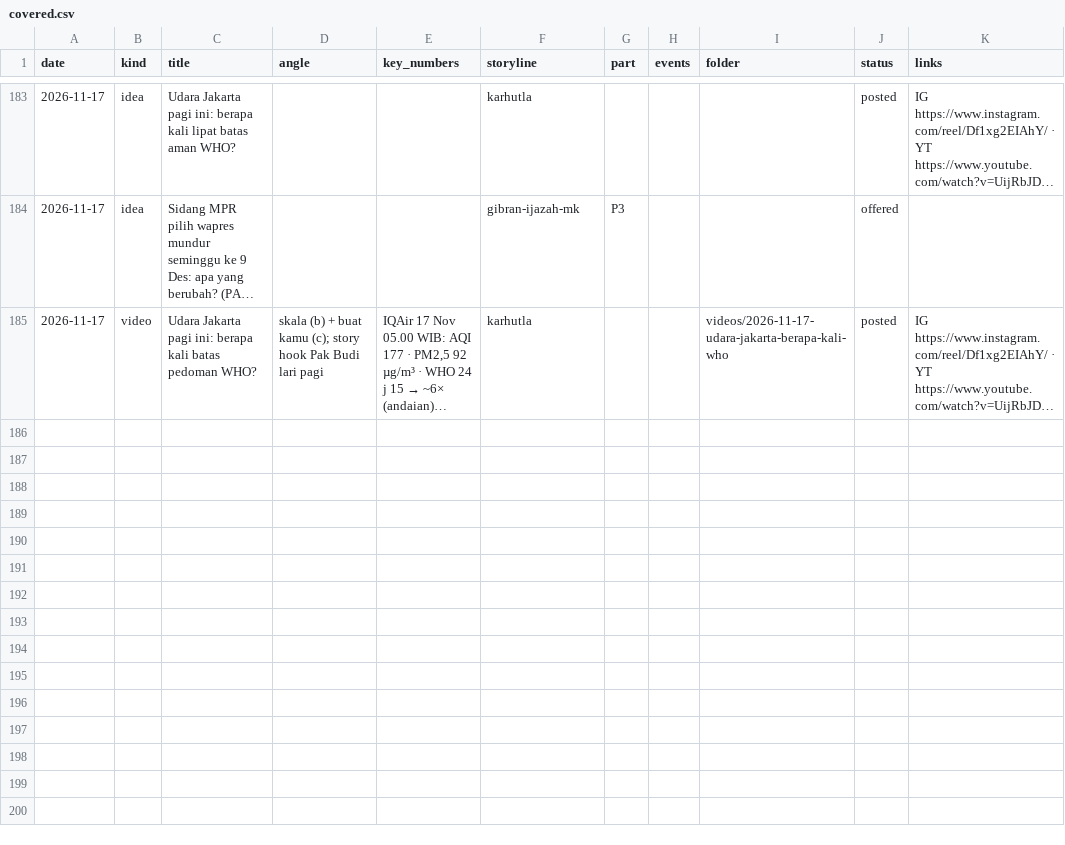
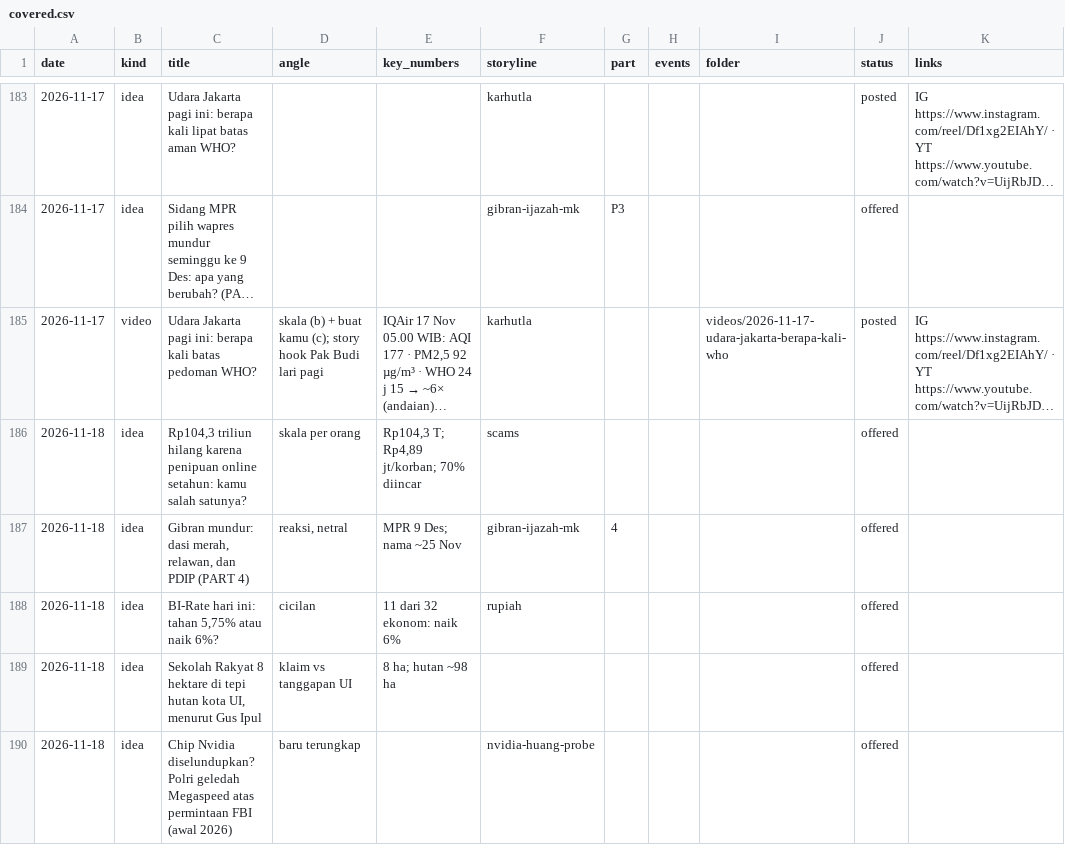
Before and after one commit to psatyadarma/explainer-studio, a CSV file: accounts/rangkumindong/knowledge/covered.csv, drawn as a sheet; only a part is shown, gaps mark what is left out; long unchanged cells end in …; the diff names each change by its address in the sheet, - before the commit and + after, or states it on an @@ line.

```diff
--- a/accounts/rangkumindong/knowledge/covered.csv
+++ b/accounts/rangkumindong/knowledge/covered.csv
+row 186: 2026-11-18 | idea | Rp104,3 triliun hilang karena penipuan online setahun: kamu salah satunya? | skala per orang | Rp104,3 T; Rp4,89 jt/korban; 70% diincar | scams |  |  |  | offered
+row 187: 2026-11-18 | idea | Gibran mundur: dasi merah, relawan, dan PDIP (PART 4) | reaksi, netral | MPR 9 Des; nama ~25 Nov | gibran-ijazah-mk | 4 |  |  | offered
+row 188: 2026-11-18 | idea | BI-Rate hari ini: tahan 5,75% atau naik 6%? | cicilan | 11 dari 32 ekonom: naik 6% | rupiah |  |  |  | offered
+row 189: 2026-11-18 | idea | Sekolah Rakyat 8 hektare di tepi hutan kota UI, menurut Gus Ipul | klaim vs tanggapan UI | 8 ha; hutan ~98 ha |  |  |  |  | offered
+row 190: 2026-11-18 | idea | Chip Nvidia diselundupkan? Polri geledah Megaspeed atas permintaan FBI (awal 2026) | baru terungkap |  | nvidia-huang-probe |  |  |  | offered
```
Also changed, not shown: 14 other files.
